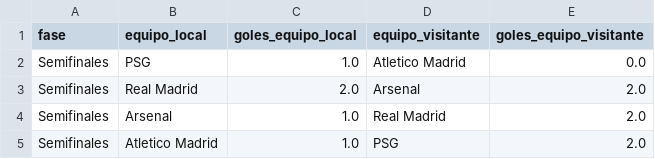
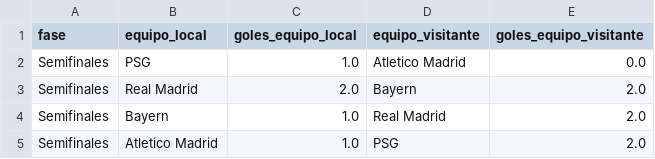
Before and after one commit to joseluis031/red_neuronal_profunda, a CSV file: Red Neuronal Convolucional/Resultados/resultado_semis_cnn.csv, drawn as a sheet.

```diff
--- a/Red Neuronal Convolucional/Resultados/resultado_semis_cnn.csv
+++ b/Red Neuronal Convolucional/Resultados/resultado_semis_cnn.csv
@@ -2,4 +2,4 @@ fase,equipo_local,goles_equipo_local,equipo_visitante,goles_equipo_visitante
 Semifinales,PSG,1.0,Atletico Madrid,0.0
-Semifinales,Real Madrid,2.0,Arsenal,2.0
-Semifinales,Arsenal,1.0,Real Madrid,2.0
+Semifinales,Real Madrid,2.0,Bayern,2.0
+Semifinales,Bayern,1.0,Real Madrid,2.0
 Semifinales,Atletico Madrid,1.0,PSG,2.0
```
Also changed, not shown: Regresion/Resultados/resultado_semis_regre.csv, 1 other file.
